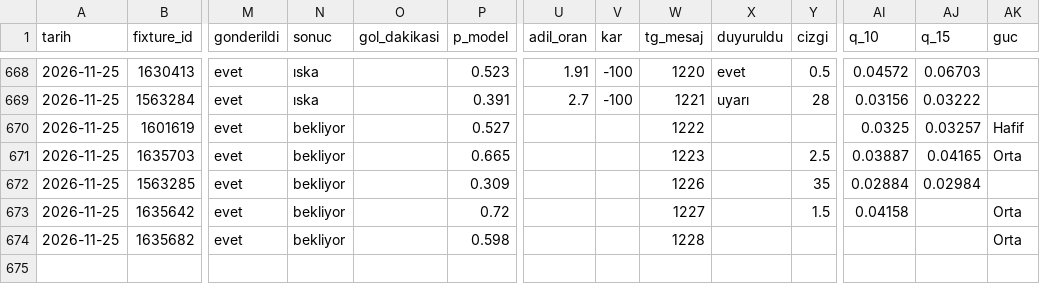
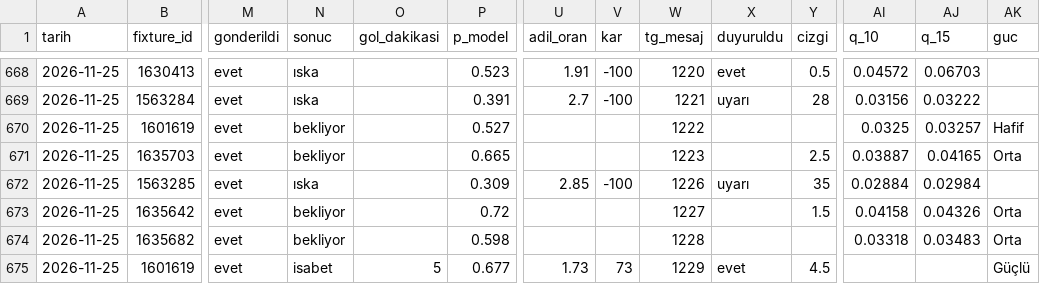
Before and after one commit to leaderofhorde1/Gol-Analizi, a CSV file: data/sinyaller.csv, drawn as a sheet; only a part is shown, gaps mark what is left out; rows hold the shown columns only; the diff names each change by its address in the sheet, - before the commit and + after, or states it on an @@ line.

```diff
--- a/data/sinyaller.csv
+++ b/data/sinyaller.csv
-N672 (sonuc): bekliyor
+N672 (sonuc): ıska
-U672 (adil_oran): (empty)
+U672 (adil_oran): 2.85
-V672 (kar): (empty)
+V672 (kar): -100
-X672 (duyuruldu): (empty)
+X672 (duyuruldu): uyarı
-AJ673 (q_15): (empty)
+AJ673 (q_15): 0.04326
-AI674 (q_10): (empty)
+AI674 (q_10): 0.03318
-AJ674 (q_15): (empty)
+AJ674 (q_15): 0.03483
+row 675: 2026-11-25 | 1601619 | evet | isabet | 5 | 0.677 | 1.73 | 73 | 1229 | evet | 4.5 |  |  | Güçlü
```
Also changed, not shown: 3 other files.
